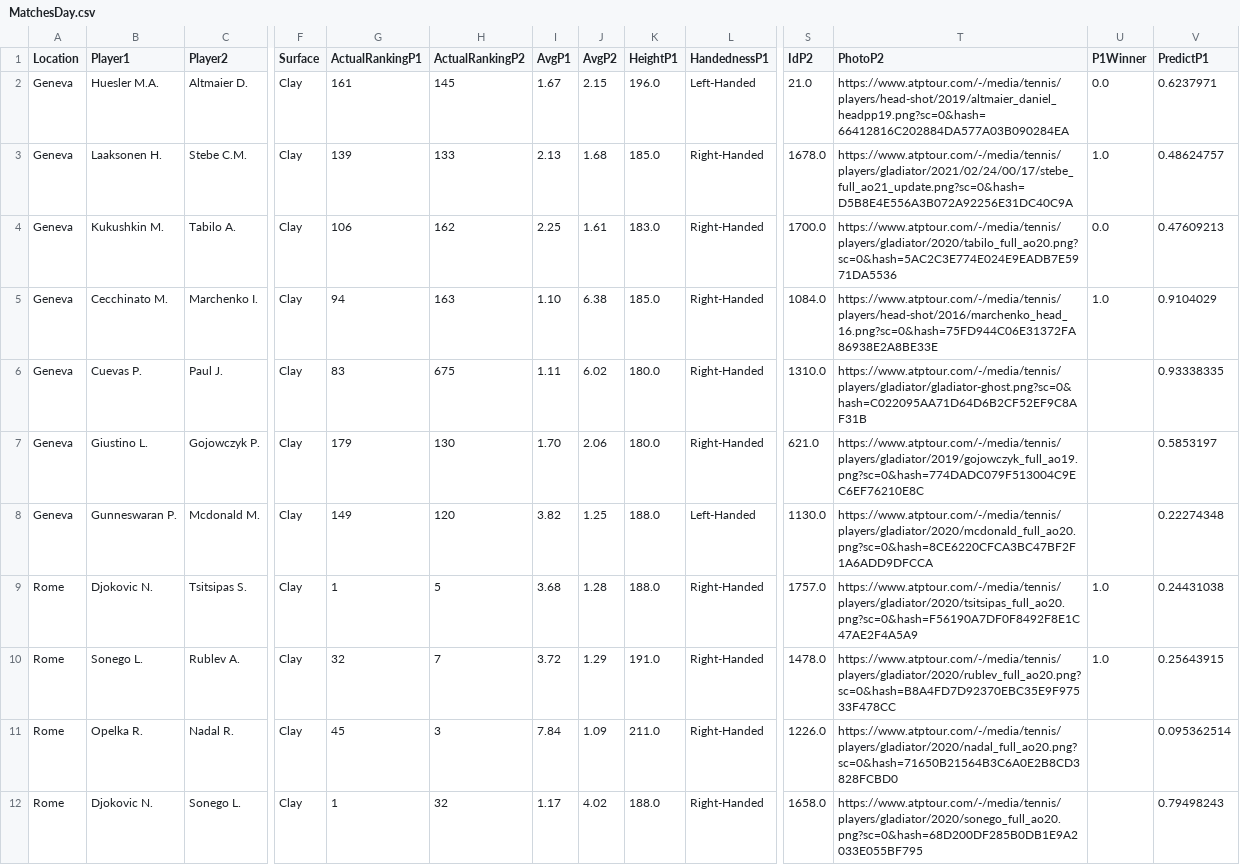
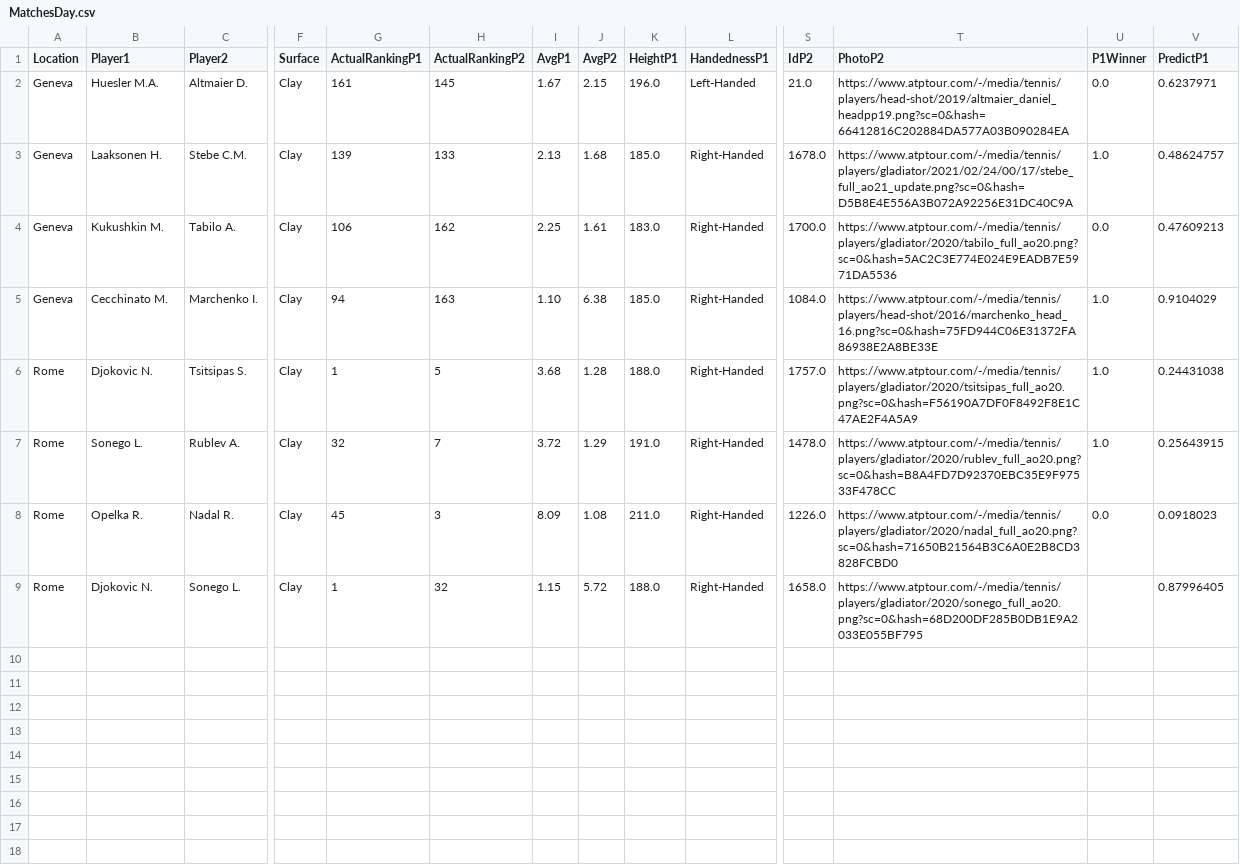
Before and after one commit to pmecchia/atp-prediction-webapp, a CSV file: MatchesDay.csv, drawn as a sheet; only a part is shown, gaps mark what is left out; removed rows and columns are numbered as before the commit, all else as after; rows hold the shown columns only; the diff names each change by its address in the sheet, - before the commit and + after, or states it on an @@ line.

Commit message:
Update MatchesDay.csv

```diff
--- a/MatchesDay.csv
+++ b/MatchesDay.csv
-row 6: Geneva | Cuevas P. | Paul J. | Clay | 83 | 675 | 1.11 | 6.02 | 180.0 | Right-Handed | 1310.0 | https://www.atptour.com/-/media/tennis/players/gladiator/gladiator-ghost.png?sc=0&hash=C022095AA71D64D6B2CF52EF9C8AF31B |  | 0.93338335
-row 7: Geneva | Giustino L. | Gojowczyk P. | Clay | 179 | 130 | 1.70 | 2.06 | 180.0 | Right-Handed | 621.0 | https://www.atptour.com/-/media/tennis/players/gladiator/2019/gojowczyk_full_ao19.png?sc=0&hash=774DADC079F513004C9EC6EF76210E8C |  | 0.5853197
-row 8: Geneva | Gunneswaran P. | Mcdonald M. | Clay | 149 | 120 | 3.82 | 1.25 | 188.0 | Left-Handed | 1130.0 | https://www.atptour.com/-/media/tennis/players/gladiator/2020/mcdonald_full_ao20.png?sc=0&hash=8CE6220CFCA3BC47BF2F1A6ADD9DFCCA |  | 0.22274348
-I8 (AvgP1): 7.84
+I8 (AvgP1): 8.09
-J8 (AvgP2): 1.09
+J8 (AvgP2): 1.08
-U8 (P1Winner): (empty)
+U8 (P1Winner): 0.0
-V8 (PredictP1): 0.095362514
+V8 (PredictP1): 0.0918023
-I9 (AvgP1): 1.17
+I9 (AvgP1): 1.15
-J9 (AvgP2): 4.02
+J9 (AvgP2): 5.72
-V9 (PredictP1): 0.79498243
+V9 (PredictP1): 0.87996405
```
